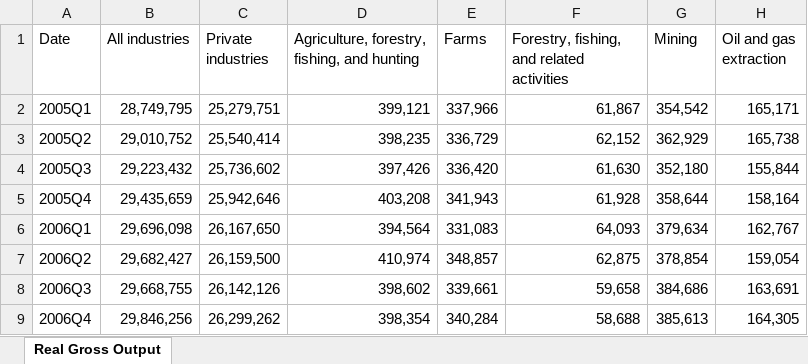
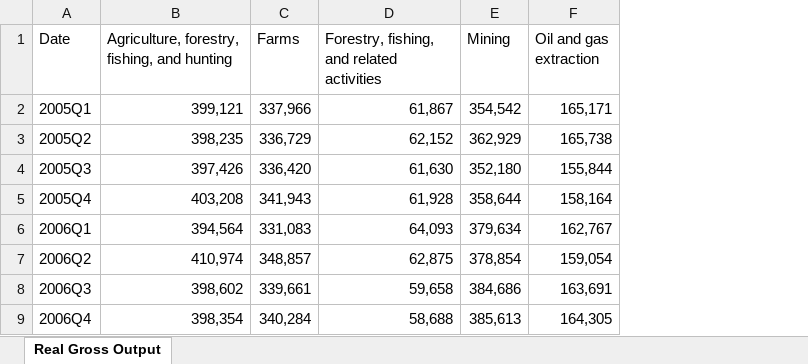
Before and after one commit to matthewdlang18/macroeconomics-course-website, an Excel workbook: course_materials/IndustryOutput.xlsx, sheet Real Gross Output, drawn as a sheet; only a part is shown; values as stored, in another font and other column widths than the file's, no borders; the diff names each change by its address in the sheet, - before the commit and + after, or states it on an @@ line.

```diff
--- a/course_materials/IndustryOutput.xlsx (sheet Real Gross Output)
+++ b/course_materials/IndustryOutput.xlsx (sheet Real Gross Output)
-column B (All industries), rows 2-9: 28,749,795 | 29,010,752 | 29,223,432 | 29,435,659 | 29,696,098 | 29,682,427 | 29,668,755 | 29,846,256
-column C (Private industries), rows 2-9: 25,279,751 | 25,540,414 | 25,736,602 | 25,942,646 | 26,167,650 | 26,159,500 | 26,142,126 | 26,299,262
```
Also changed, not shown: 3 other files.
